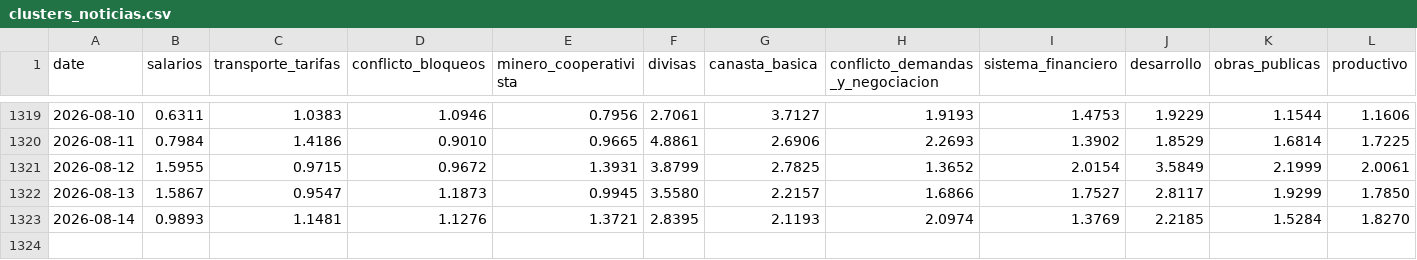
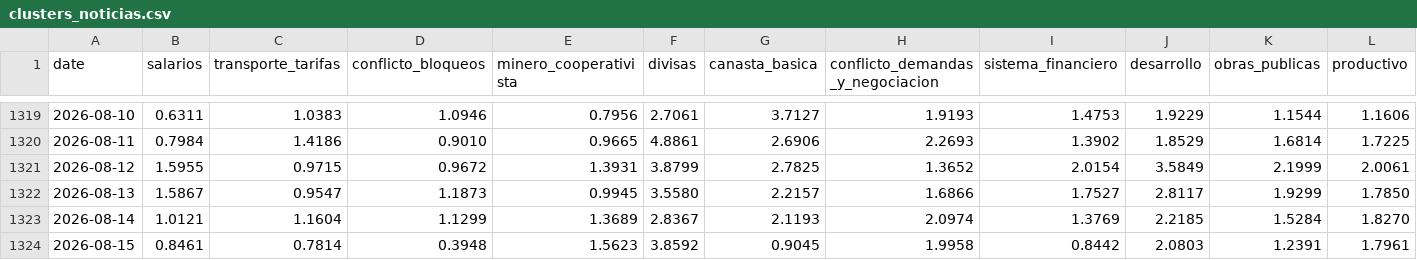
Before and after one commit to mauforonda/indicadores_economicos, a CSV file: otros/clusters_noticias.csv, drawn as a sheet; only a part is shown, gaps mark what is left out; rows hold the shown columns only; the diff names each change by its address in the sheet, - before the commit and + after, or states it on an @@ line.

```diff
--- a/otros/clusters_noticias.csv
+++ b/otros/clusters_noticias.csv
-B1323 (salarios): 0.9893
+B1323 (salarios): 1.0121
-C1323 (transporte_tarifas): 1.1481
+C1323 (transporte_tarifas): 1.1604
-D1323 (conflicto_bloqueos): 1.1276
+D1323 (conflicto_bloqueos): 1.1299
-E1323 (minero_cooperativista): 1.3721
+E1323 (minero_cooperativista): 1.3689
-F1323 (divisas): 2.8395
+F1323 (divisas): 2.8367
+row 1324: 2026-08-15 | 0.8461 | 0.7814 | 0.3948 | 1.5623 | 3.8592 | 0.9045 | 1.9958 | 0.8442 | 2.0803 | 1.2391 | 1.7961
```
